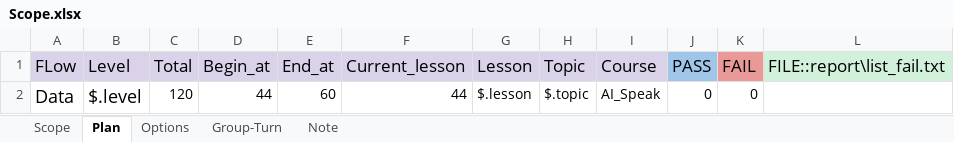
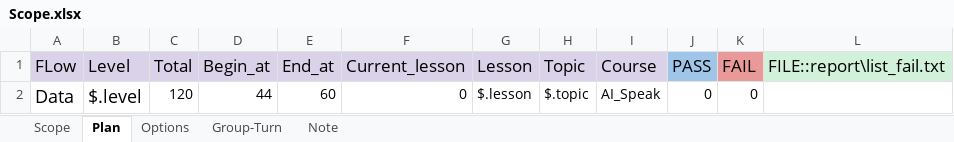
Before and after one commit to ngale892/tool_test_game, an Excel workbook: config/Scope.xlsx, sheet Plan, drawn as a sheet; values as stored, in another font and other column widths than the file's, no borders; the diff names each change by its address in the sheet, - before the commit and + after, or states it on an @@ line.

```diff
--- a/config/Scope.xlsx (sheet Plan)
+++ b/config/Scope.xlsx (sheet Plan)
-F2 (Current_lesson): 44
+F2 (Current_lesson): 0
```
Also changed, not shown: config/testcases/Report_BE.PS04SpeakingCompetition(Clone).xlsx, config/testcases/Report_BE.PV02AiSpeakingWords(Clone).xlsx, 1 other file.
